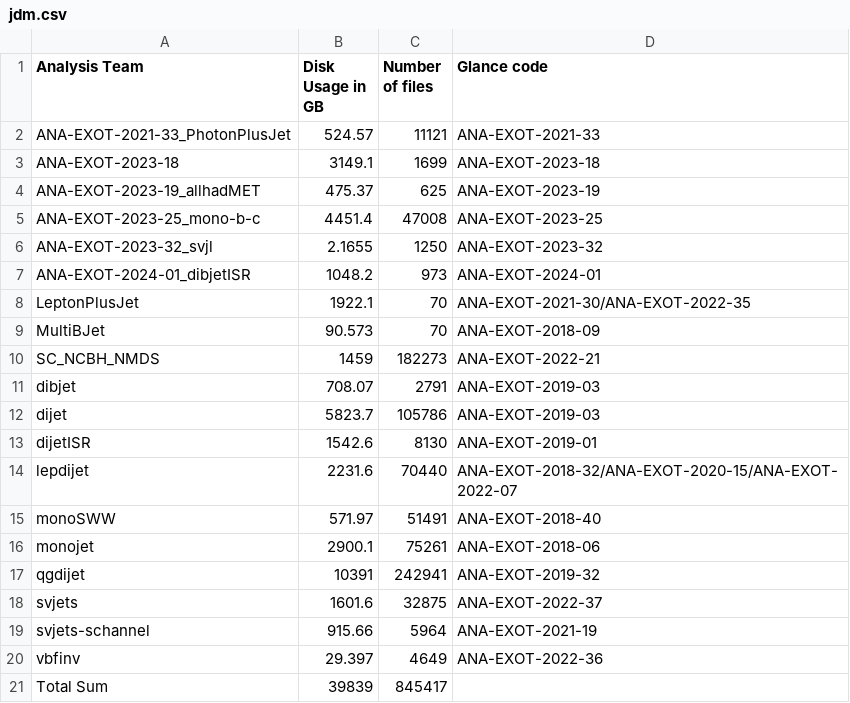
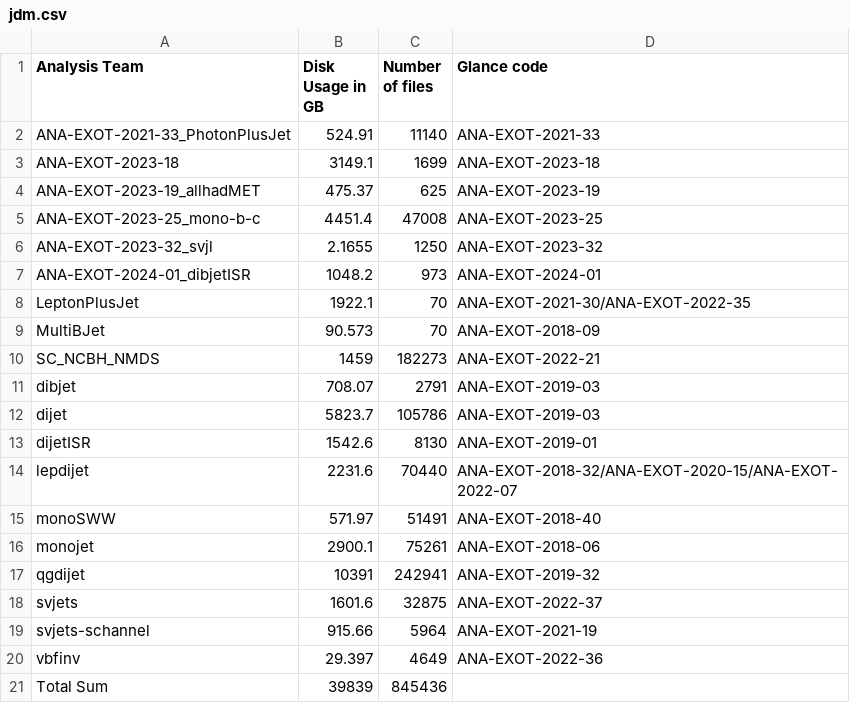
Before and after one commit to vaustrup/ExoticsDiskspaceUsage, a CSV file: reports/jdm.csv, drawn as a sheet.

```diff
--- a/reports/jdm.csv
+++ b/reports/jdm.csv
@@ -1,3 +1,3 @@
 Analysis Team,Disk Usage in GB,Number of files,Glance code
-ANA-EXOT-2021-33_PhotonPlusJet,524.57,11121,ANA-EXOT-2021-33
+ANA-EXOT-2021-33_PhotonPlusJet,524.91,11140,ANA-EXOT-2021-33
 ANA-EXOT-2023-18,3149.1,1699,ANA-EXOT-2023-18
@@ -20,2 +20,2 @@ svjets-schannel,915.66,5964,ANA-EXOT-2021-19
 vbfinv,29.397,4649,ANA-EXOT-2022-36
-Total Sum,39839,845417,
+Total Sum,39839,845436,
```
Also changed, not shown: reports/hqt.csv, reports/lpx.csv, 5 other files.
